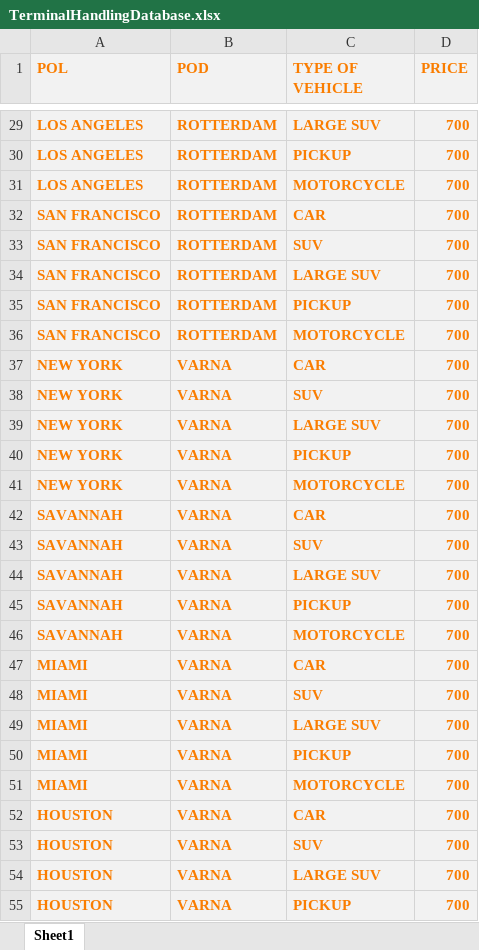
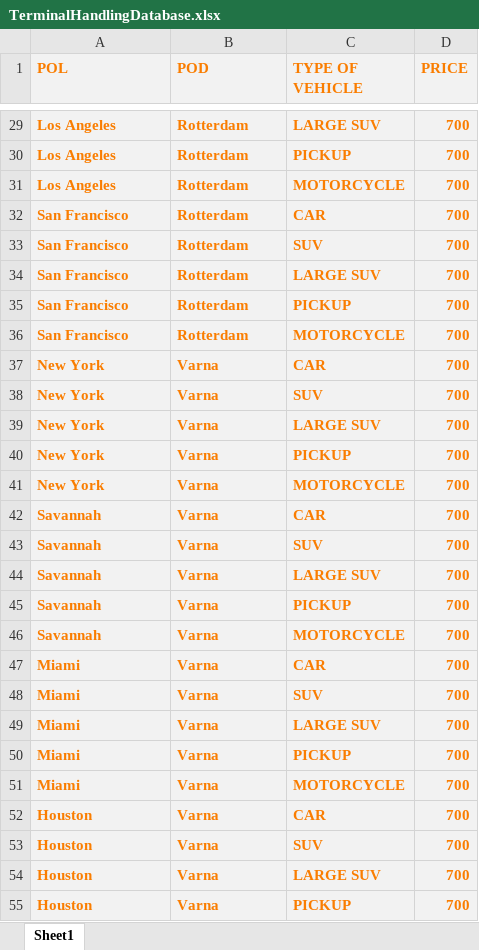
Before and after one commit to BozhidarAladzhov/EasyImport, an Excel workbook: src/main/resources/data/TerminalHandlingDatabase.xlsx, sheet Sheet1, drawn as a sheet; only a part is shown, gaps mark what is left out; values as stored, in another font and other column widths than the file's, no borders; the diff covers the shown part only; the diff names each change by its address in the sheet, - before the commit and + after, or states it on an @@ line.

```diff
--- a/src/main/resources/data/TerminalHandlingDatabase.xlsx (sheet Sheet1)
+++ b/src/main/resources/data/TerminalHandlingDatabase.xlsx (sheet Sheet1)
-A29:A31 (POL): LOS ANGELES
+A29:A31 (POL): Los Angeles
-B29:B36 (POD): ROTTERDAM
+B29:B36 (POD): Rotterdam
-A32:A36 (POL): SAN FRANCISCO
+A32:A36 (POL): San Francisco
-A37:A41 (POL): NEW YORK
+A37:A41 (POL): New York
-B37:B55 (POD): VARNA
+B37:B55 (POD): Varna
-A42:A46 (POL): SAVANNAH
+A42:A46 (POL): Savannah
-A47:A51 (POL): MIAMI
+A47:A51 (POL): Miami
-A52:A55 (POL): HOUSTON
+A52:A55 (POL): Houston
```
Also changed, not shown: 86 edited cells elsewhere in this sheet, src/main/resources/data/DomesticRotterdamDatabase.xlsx, src/main/resources/data/OceanFreightDatabase.xlsx, 3 other files.
